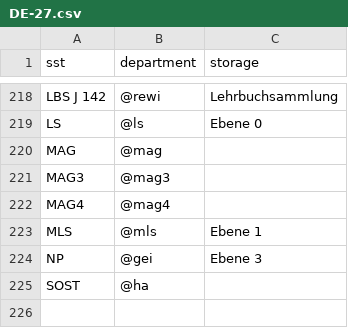
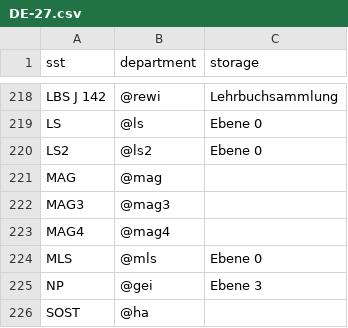
Before and after one commit to gbv/daia-config, a CSV file: sstmap/DE-27.csv, drawn as a sheet; only a part is shown, gaps mark what is left out.

Commit message:
Update DE-27.csv

```diff
--- a/sstmap/DE-27.csv
+++ b/sstmap/DE-27.csv
@@ -219,2 +219,3 @@ LBS J 142,@rewi,Lehrbuchsammlung
 LS,@ls,Ebene 0
+LS2,@ls2,Ebene 0
 MAG,@mag,
@@ -222,3 +223,3 @@ MAG3,@mag3,
 MAG4,@mag4,
-MLS,@mls,Ebene 1
+MLS,@mls,Ebene 0
 NP,@gei,Ebene 3
```
